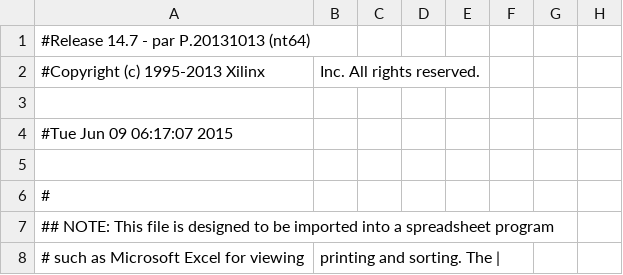
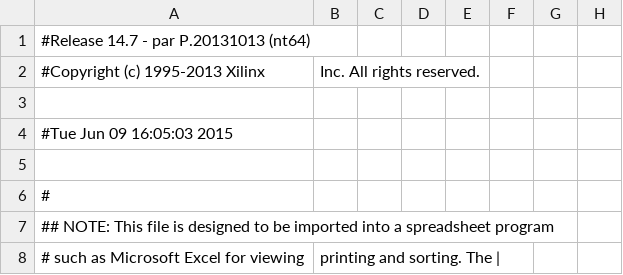
Before and after one commit to PlumpMath/modice, a CSV file: TFT_LCD/top_pad.csv, drawn as a sheet; only a part is shown; the diff names each change by its address in the sheet, - before the commit and + after, or states it on an @@ line.

```diff
--- a/TFT_LCD/top_pad.csv
+++ b/TFT_LCD/top_pad.csv
-A4: #Tue Jun 09 06:17:07 2015
+A4: #Tue Jun 09 16:05:03 2015
```
Also changed, not shown: 41 other files.
